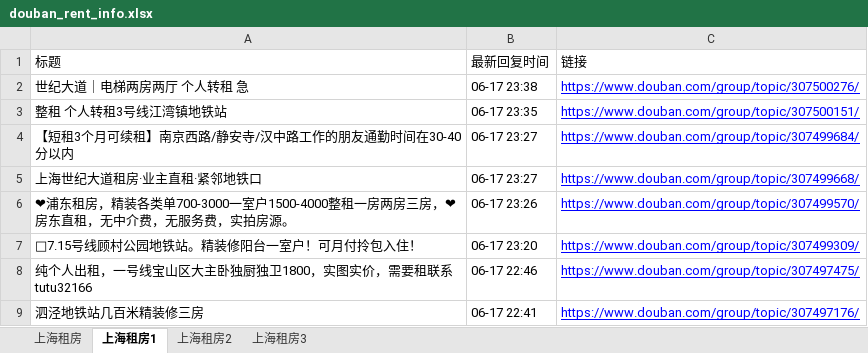
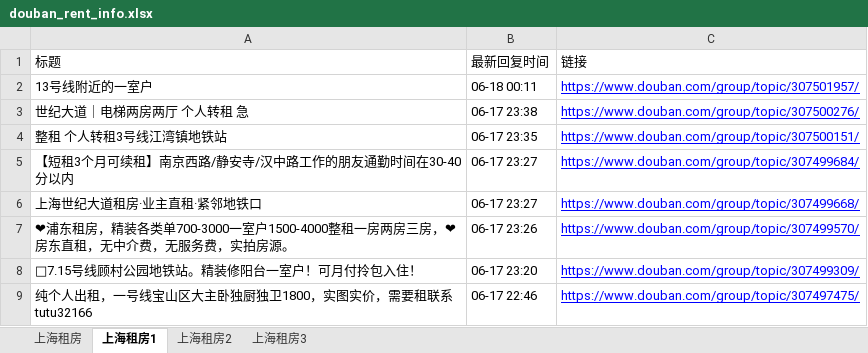
Before and after one commit to RyanShi0118/rent-info-crawler, an Excel workbook: douban_rent_info.xlsx, sheet 上海租房1, drawn as a sheet; only a part is shown; the shorter side is filled out with more unchanged rows; values as stored, in another font and other column widths than the file's, no borders; the diff names each change by its address in the sheet, - before the commit and + after, or states it on an @@ line.

```diff
--- a/douban_rent_info.xlsx (sheet 上海租房1)
+++ b/douban_rent_info.xlsx (sheet 上海租房1)
+row 2: 13号线附近的一室户 | 06-18 00:11 | https://www.douban.com/group/topic/307501957/
```
Also changed, not shown: sheet 上海租房, sheet 上海租房3, sheet 上海租房2, filtered_rent_info.xlsx, 1 other file.
